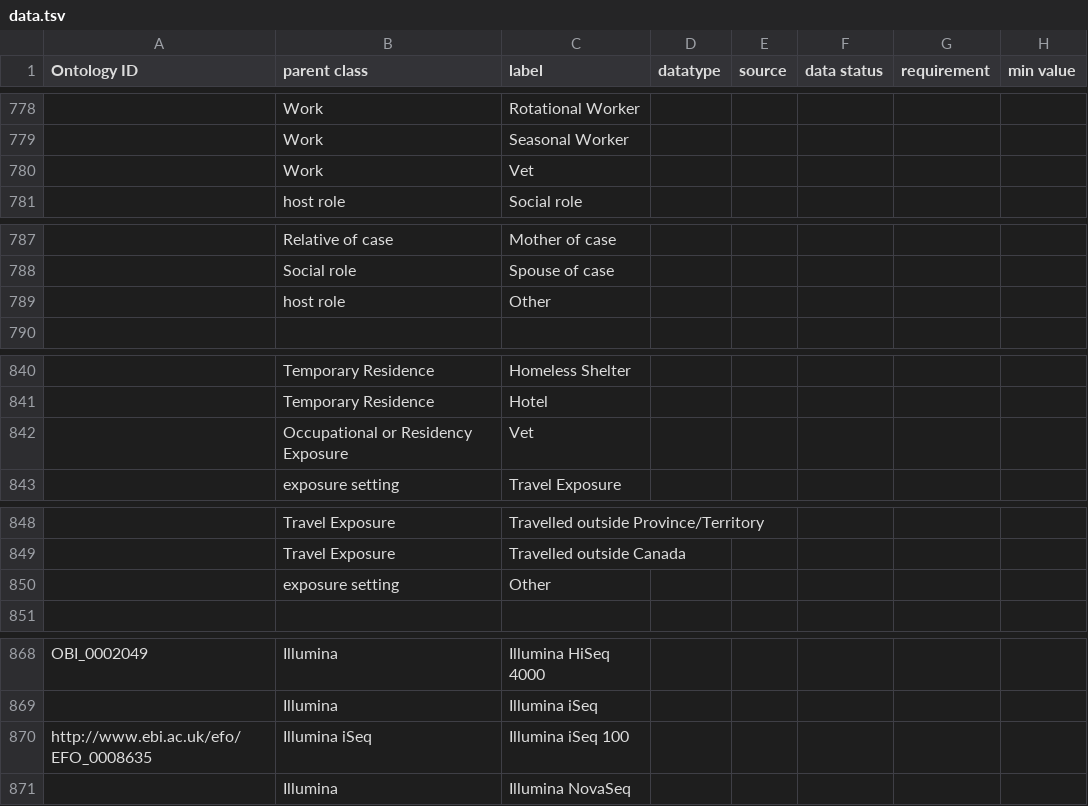
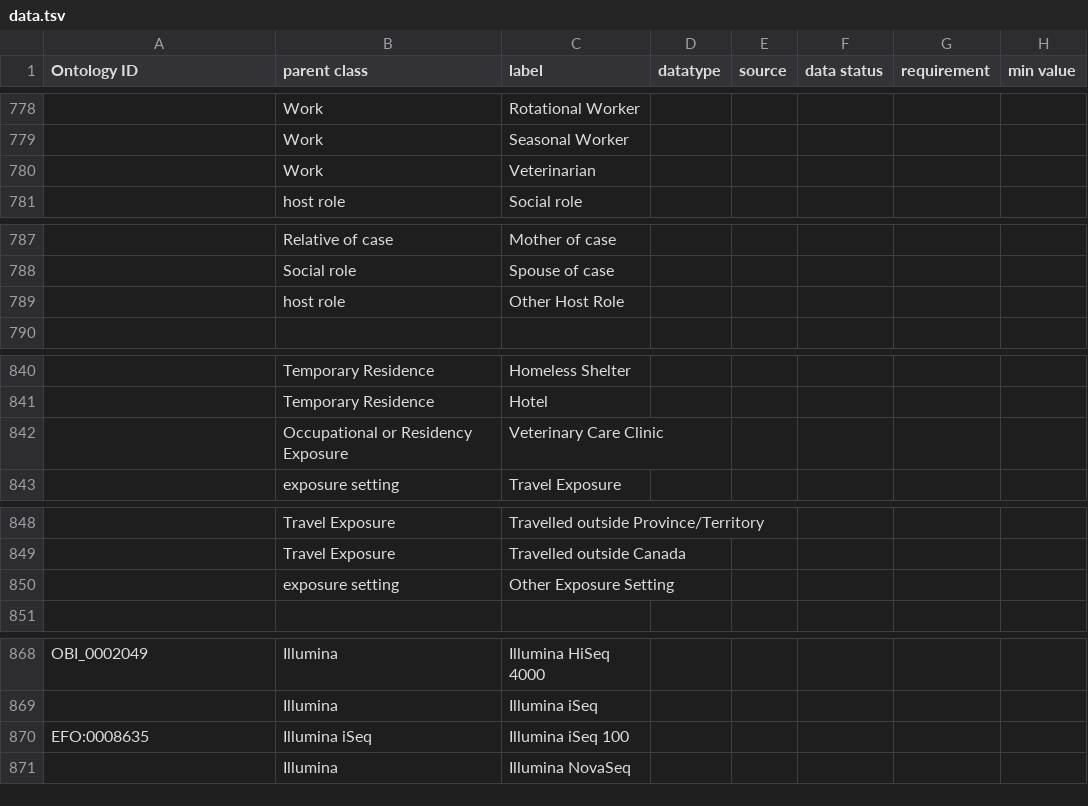
Before and after one commit to cidgoh/DataHarmonizer, a TSV file: template/canada_covid19/data.tsv, drawn as a sheet; only a part is shown, gaps mark what is left out; the diff covers the shown part only; the diff names each change by its address in the sheet, - before the commit and + after, or states it on an @@ line.

```diff
--- a/template/canada_covid19/data.tsv
+++ b/template/canada_covid19/data.tsv
-C780 (label): Vet
+C780 (label): Veterinarian
-C789 (label): Other
+C789 (label): Other Host Role
-C842 (label): Vet
+C842 (label): Veterinary Care Clinic
-C850 (label): Other
+C850 (label): Other Exposure Setting
-A870 (Ontology ID): http://www.ebi.ac.uk/efo/EFO_0008635
+A870 (Ontology ID): EFO:0008635
```
Also changed, not shown: 1 added row, 1 removed row and 11 edited cells elsewhere in this file, 3 other files.
